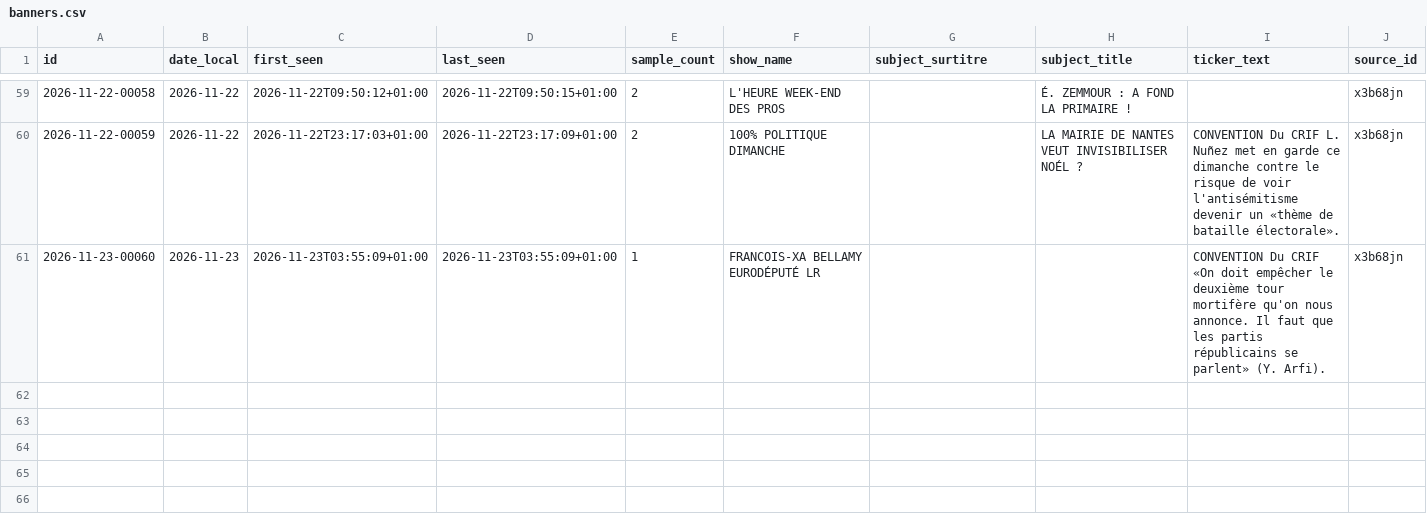
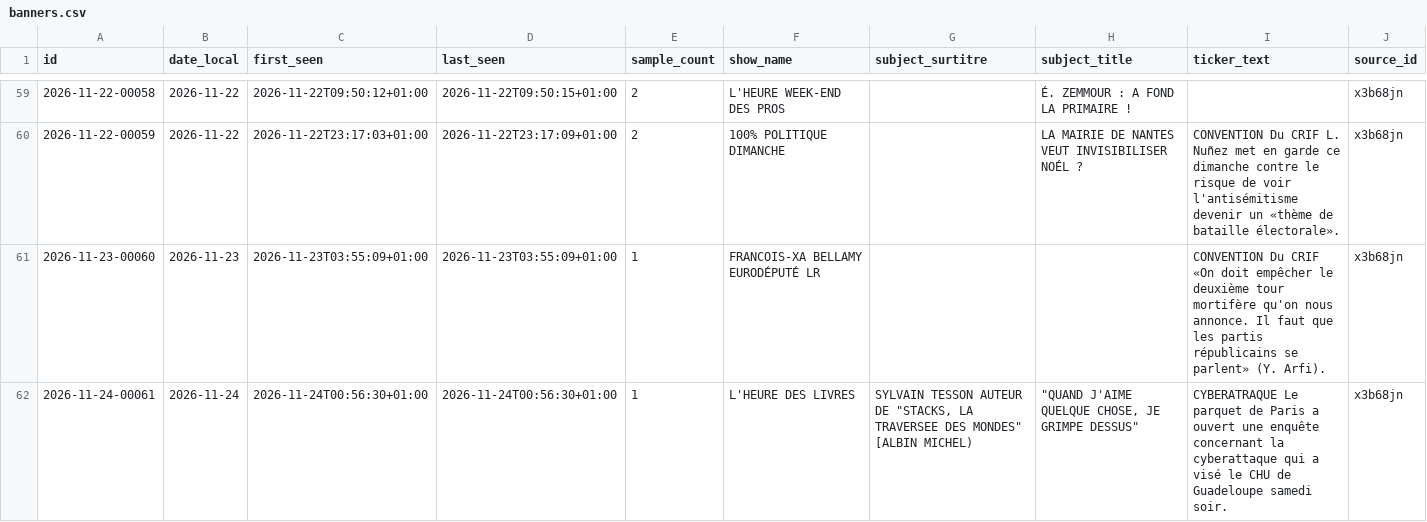
Before and after one commit to Flo489/cnews-bandeau, a CSV file: data/banners.csv, drawn as a sheet; only a part is shown, gaps mark what is left out.

```diff
--- a/data/banners.csv
+++ b/data/banners.csv
@@ -61 +61,2 @@
 2026-11-23-00060;2026-11-23;2026-11-23T03:55:09+01:00;2026-11-23T03:55:09+01:00;1;FRANCOIS-XA BELLAMY EURODÉPUTÉ LR;;;CONVENTION Du CRIF «On doit empêcher le deuxième tour mortifère qu'on nous annonce. Il faut que les partis républicains se parlent» (Y. Arfi).;x3b68jn
+2026-11-24-00061;2026-11-24;2026-11-24T00:56:30+01:00;2026-11-24T00:56:30+01:00;1;L'HEURE DES LIVRES;"SYLVAIN TESSON AUTEUR DE ""STACKS, LA TRAVERSEE DES MONDES"" [ALBIN MICHEL)";"""QUAND J'AIME QUELQUE CHOSE, JE GRIMPE DESSUS""";CYBERATRAQUE Le parquet de Paris a ouvert une enquête concernant la cyberattaque qui a visé le CHU de Guadeloupe samedi soir.;x3b68jn
```
Also changed, not shown: 4 other files.
